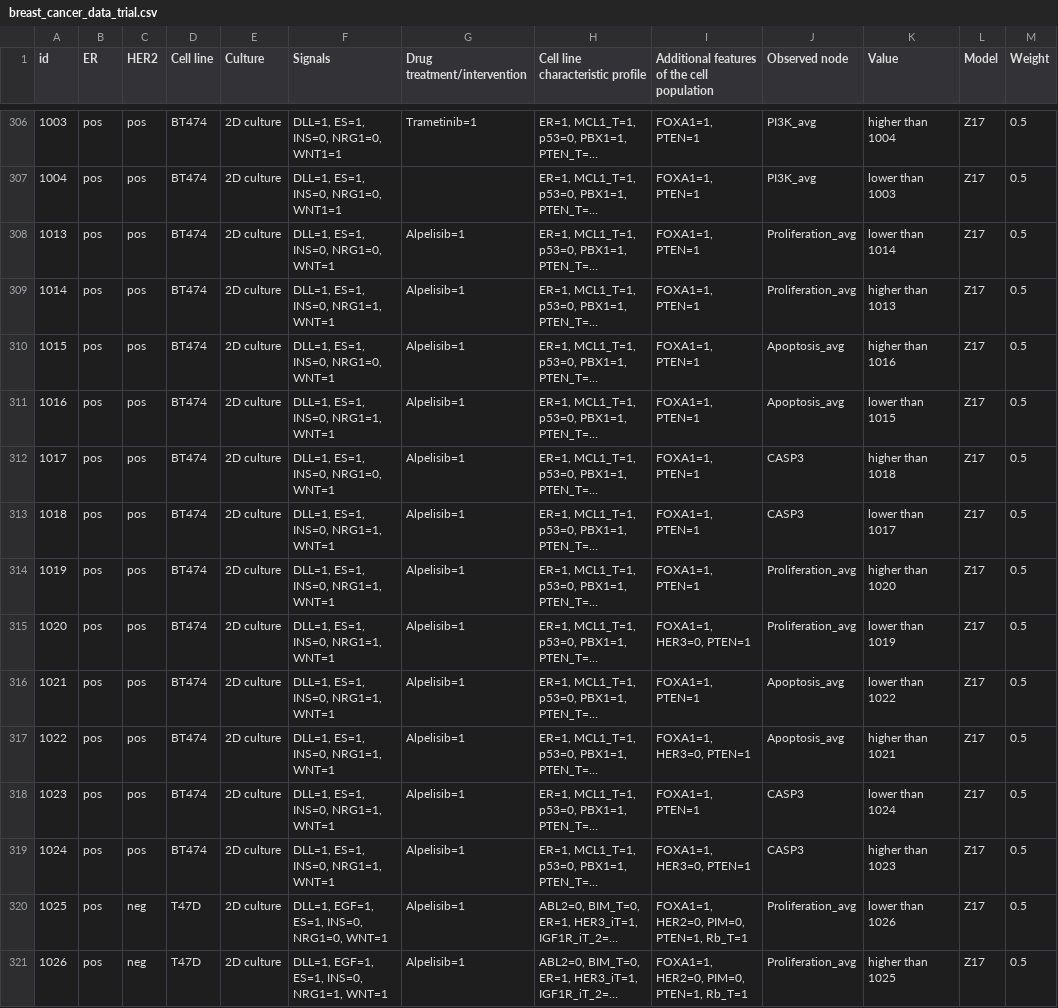
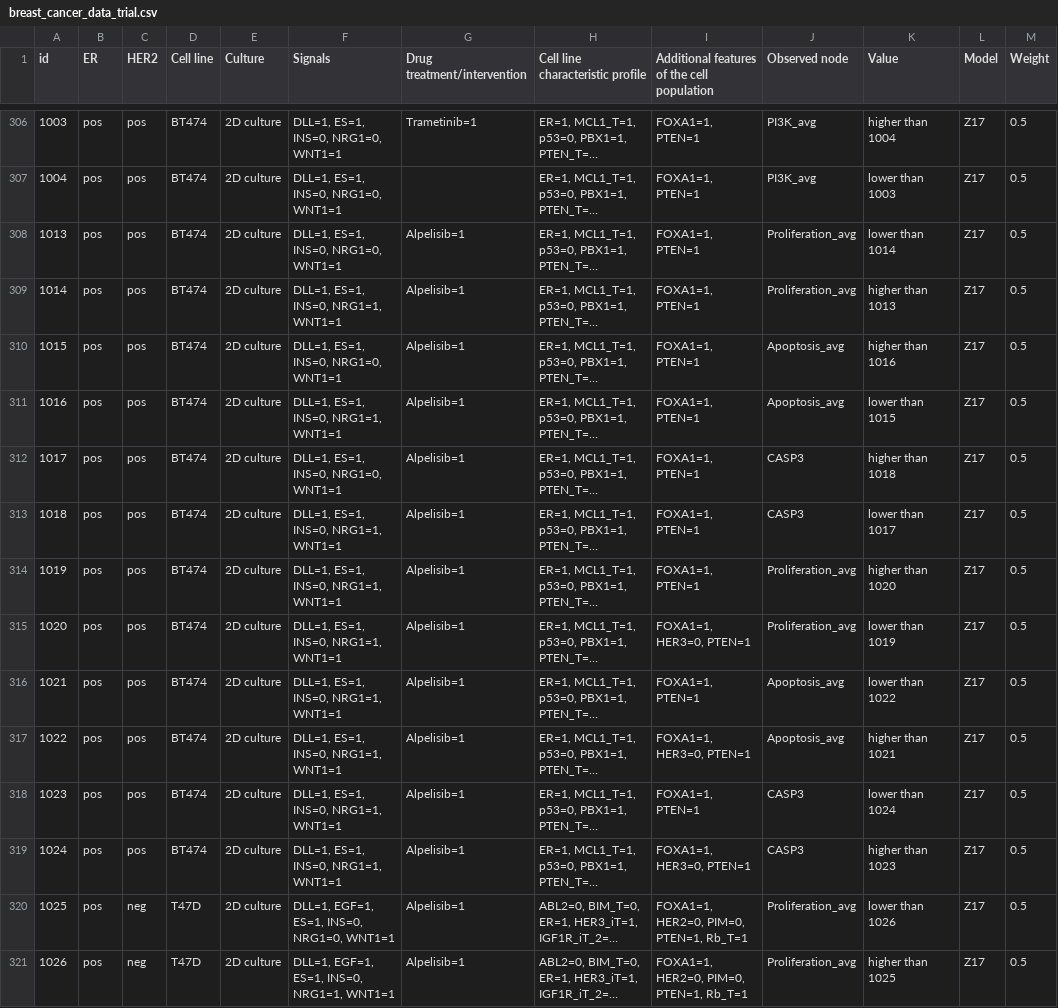
Before and after one commit to kyuhyongpark/boolmore, a CSV file: case_study/breast_cancer/breast_cancer_data_trial.csv, drawn as a sheet; only a part is shown, gaps mark what is left out; long unchanged cells end in …; the diff covers the shown part only; the diff names each change by its address in the sheet, - before the commit and + after, or states it on an @@ line.

```diff
--- a/case_study/breast_cancer/breast_cancer_data_trial.csv
+++ b/case_study/breast_cancer/breast_cancer_data_trial.csv
-F308 (Signals): DLL=1, ES=1, INS=0, NRG1=0, WNT=1
+F308 (Signals): DLL=1, ES=1, INS=0, NRG1=0, WNT1=1
-F309 (Signals): DLL=1, ES=1, INS=0, NRG1=1, WNT=1
+F309 (Signals): DLL=1, ES=1, INS=0, NRG1=1, WNT1=1
-F310 (Signals): DLL=1, ES=1, INS=0, NRG1=0, WNT=1
+F310 (Signals): DLL=1, ES=1, INS=0, NRG1=0, WNT1=1
-F311 (Signals): DLL=1, ES=1, INS=0, NRG1=1, WNT=1
+F311 (Signals): DLL=1, ES=1, INS=0, NRG1=1, WNT1=1
-F312 (Signals): DLL=1, ES=1, INS=0, NRG1=0, WNT=1
+F312 (Signals): DLL=1, ES=1, INS=0, NRG1=0, WNT1=1
-F313:F319 (Signals): DLL=1, ES=1, INS=0, NRG1=1, WNT=1
+F313:F319 (Signals): DLL=1, ES=1, INS=0, NRG1=1, WNT1=1
-F320 (Signals): DLL=1, EGF=1, ES=1, INS=0, NRG1=0, WNT=1
+F320 (Signals): DLL=1, EGF=1, ES=1, INS=0, NRG1=0, WNT1=1
-F321 (Signals): DLL=1, EGF=1, ES=1, INS=0, NRG1=1, WNT=1
+F321 (Signals): DLL=1, EGF=1, ES=1, INS=0, NRG1=1, WNT1=1
```
Also changed, not shown: 123 edited cells elsewhere in this file, case_study/breast_cancer/breast_cancer_data.csv, 7 other files.
